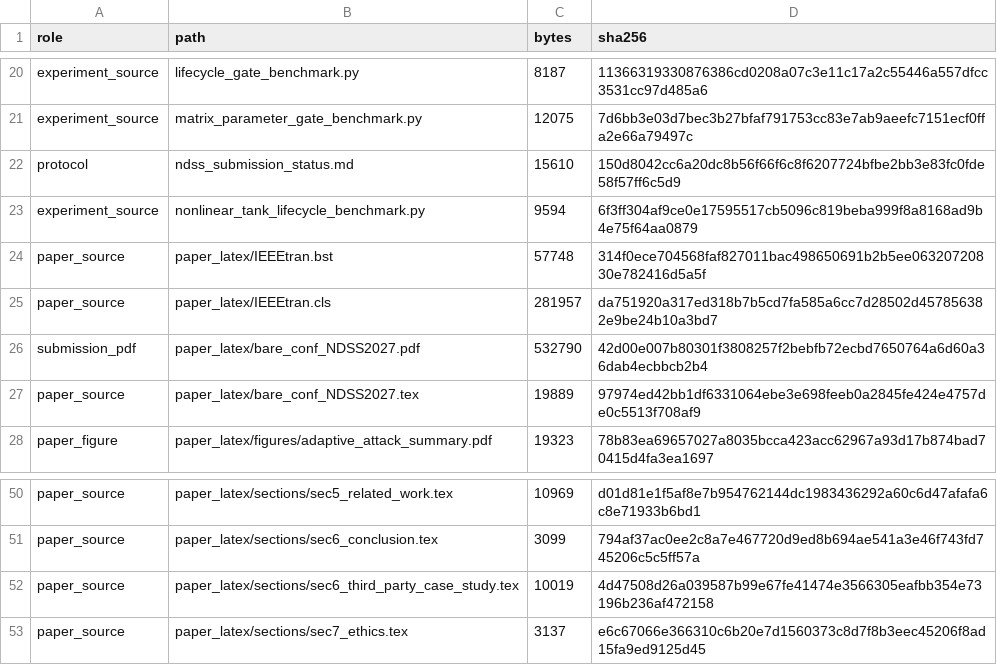
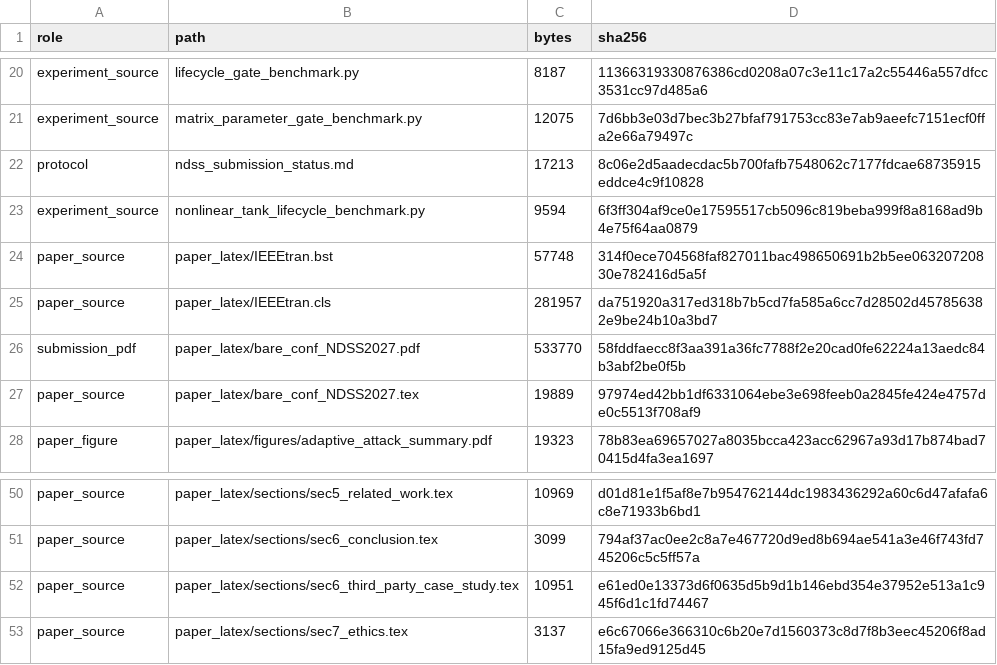
Before and after one commit to Feihm-npu/Learning_controller_trilemma, a CSV file: results/tdsc_artifact_checksums.csv, drawn as a sheet; only a part is shown, gaps mark what is left out.

Commit message:
paper: fix v16/fullvC wording to final 3/10 PARTIAL + server-s1-reproduced; add fullvC/v16 server data; docs updated; rebuild PDF (24pp,0 overfull); manifest+tests green

```diff
--- a/results/tdsc_artifact_checksums.csv
+++ b/results/tdsc_artifact_checksums.csv
@@ -21,3 +21,3 @@ experiment_source,lifecycle_gate_benchmark.py,8187,11366319330876386cd0208a07c3e
 experiment_source,matrix_parameter_gate_benchmark.py,12075,7d6bb3e03d7bec3b27bfaf791753cc83e7ab9aeefc7151ecf0ffa2e66a79497c
-protocol,ndss_submission_status.md,15610,150d8042cc6a20dc8b56f66f6c8f6207724bfbe2bb3e83fc0fde58f57ff6c5d9
+protocol,ndss_submission_status.md,17213,8c06e2d5aadecdac5b700fafb7548062c7177fdcae68735915eddce4c9f10828
 experiment_source,nonlinear_tank_lifecycle_benchmark.py,9594,6f3ff304af9ce0e17595517cb5096c819beba999f8a8168ad9b4e75f64aa0879
@@ -25,3 +25,3 @@ paper_source,paper_latex/IEEEtran.bst,57748,314f0ece704568faf827011bac498650691b
 paper_source,paper_latex/IEEEtran.cls,281957,da751920a317ed318b7b5cd7fa585a6cc7d28502d457856382e9be24b10a3bd7
-submission_pdf,paper_latex/bare_conf_NDSS2027.pdf,532790,42d00e007b80301f3808257f2bebfb72ecbd7650764a6d60a36dab4ecbbcb2b4
+submission_pdf,paper_latex/bare_conf_NDSS2027.pdf,533770,58fddfaecc8f3aa391a36fc7788f2e20cad0fe62224a13aedc84b3abf2be0f5b
 paper_source,paper_latex/bare_conf_NDSS2027.tex,19889,97974ed42bb1df6331064ebe3e698feeb0a2845fe424e4757de0c5513f708af9
@@ -51,3 +51,3 @@ paper_source,paper_latex/sections/sec5_related_work.tex,10969,d01d81e1f5af8e7b95
 paper_source,paper_latex/sections/sec6_conclusion.tex,3099,794af37ac0ee2c8a7e467720d9ed8b694ae541a3e46f743fd745206c5c5ff57a
-paper_source,paper_latex/sections/sec6_third_party_case_study.tex,10019,4d47508d26a039587b99e67fe41474e3566305eafbb354e73196b236af472158
+paper_source,paper_latex/sections/sec6_third_party_case_study.tex,10951,e61ed0e13373d6f0635d5b9d1b146ebd354e37952e513a1c945f6d1c1fd74467
 paper_source,paper_latex/sections/sec7_ethics.tex,3137,e6c67066e366310c6b20e7d1560373c8d7f8b3eec45206f8ad15fa9ed9125d45
```
Also changed, not shown: 40 other files.
